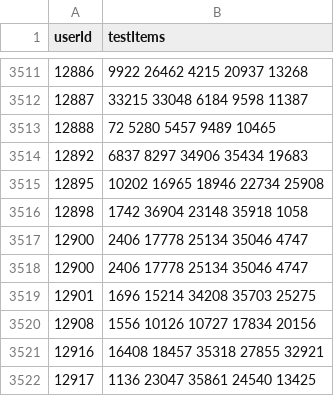
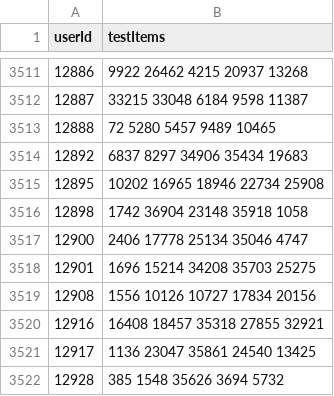
Before and after one commit to P00L/clear-project, a CSV file: submission/cbf_srk20sim_skr10rank_popularity1000.csv, drawn as a sheet; only a part is shown, gaps mark what is left out; the shorter side is filled out with more unchanged rows.

Commit message:
sistemato errore nel csv

```diff
--- a/submission/cbf_srk20sim_skr10rank_popularity1000.csv
+++ b/submission/cbf_srk20sim_skr10rank_popularity1000.csv
@@ -3517,3 +3517,2 @@ userId,testItems
 12900, 2406 17778 25134 35046 4747
-12900, 2406 17778 25134 35046 4747
 12901, 1696 15214 34208 35703 25275
```
